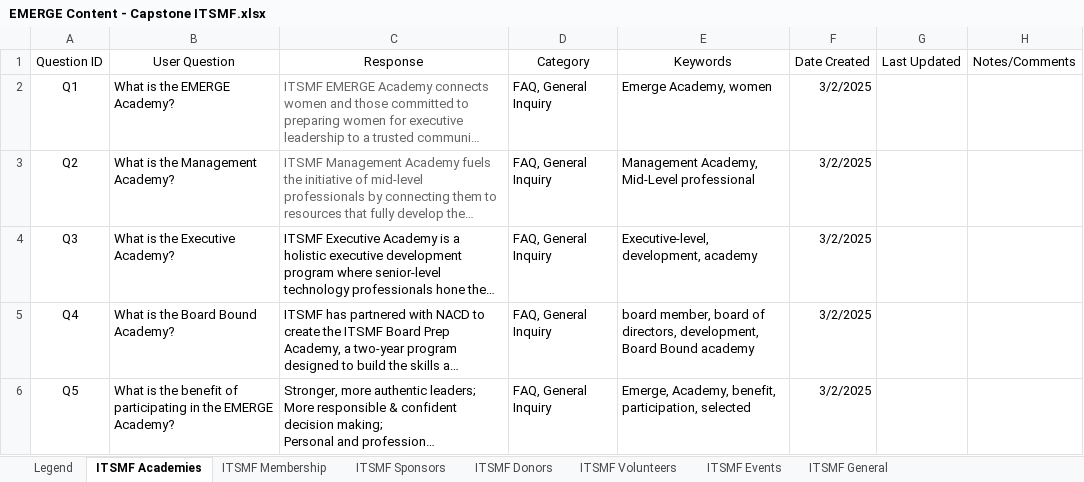
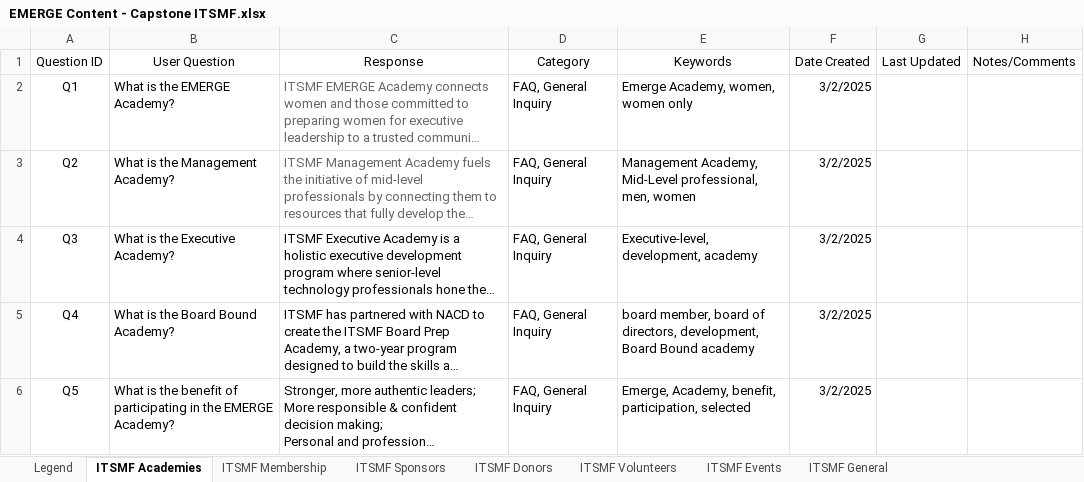
Before and after one commit to AieshaDot/chatbot-prototype, an Excel workbook: uploaded_files/EMERGE Content - Capstone ITSMF.xlsx, sheet ITSMF Academies, drawn as a sheet; only a part is shown; long unchanged cells end in …; values as stored, in another font and other column widths than the file's, no borders; table styles not drawn; the diff names each change by its address in the sheet, - before the commit and + after, or states it on an @@ line.

```diff
--- a/uploaded_files/EMERGE Content - Capstone ITSMF.xlsx (sheet ITSMF Academies)
+++ b/uploaded_files/EMERGE Content - Capstone ITSMF.xlsx (sheet ITSMF Academies)
-E2 (Keywords): Emerge Academy, women
+E2 (Keywords): Emerge Academy, women, women only
-E3 (Keywords): …Academy, Mid-Level professional
+E3 (Keywords): …Academy, Mid-Level professional, men, women
```
Also changed, not shown: 1 other file.
